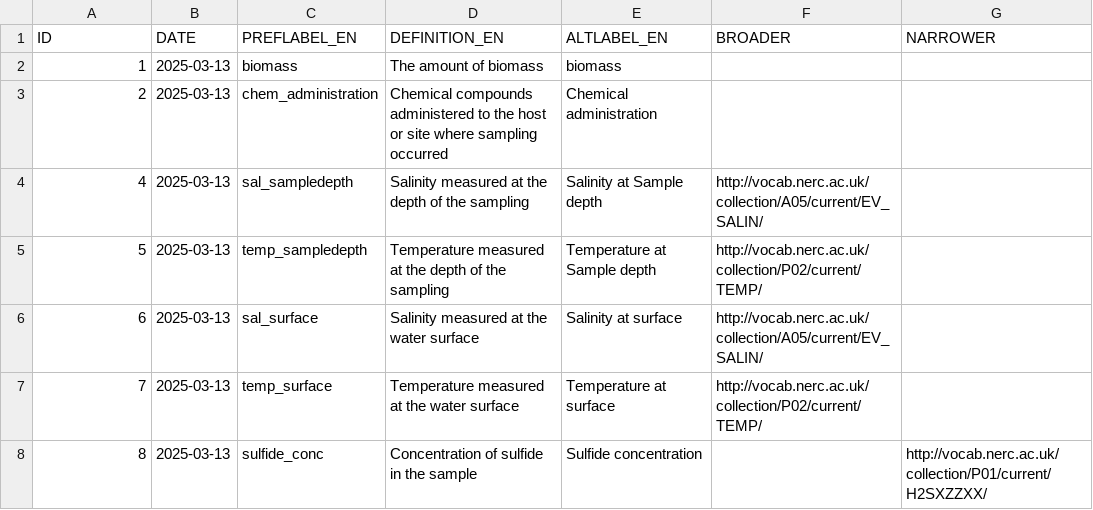
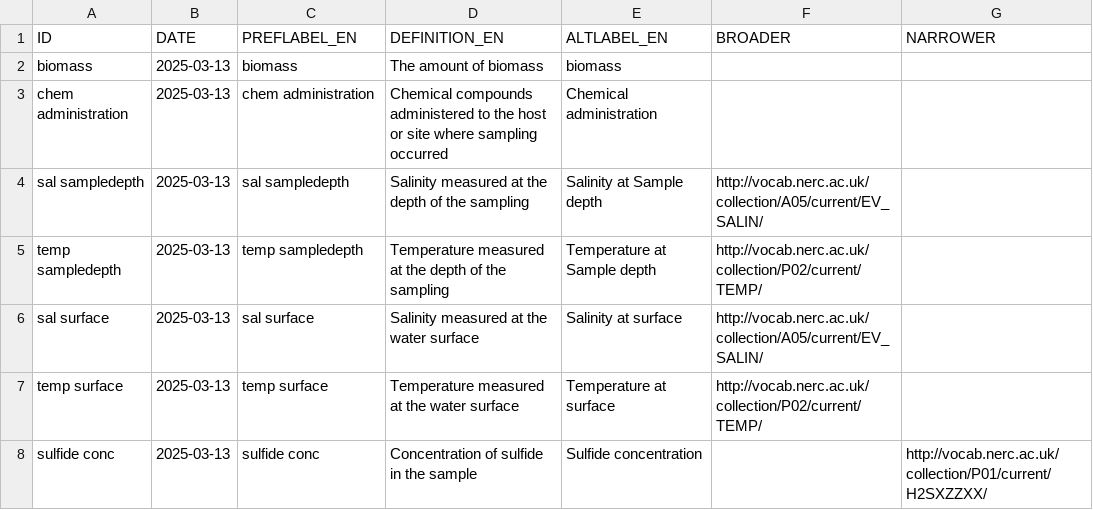
Before and after one commit to emo-bon/ns, a CSV file: observableproperty.csv, drawn as a sheet.

```diff
--- a/observableproperty.csv
+++ b/observableproperty.csv
@@ -1,8 +1,8 @@
 "ID","DATE","PREFLABEL_EN","DEFINITION_EN","ALTLABEL_EN","BROADER","NARROWER"
-1, 2025-03-13, "biomass", "The amount of biomass", "biomass",,
-2, 2025-03-13, "chem_administration", "Chemical compounds administered to the host or site where sampling occurred", "Chemical administration",,
-4, 2025-03-13, "sal_sampledepth", "Salinity measured at the depth of the sampling", "Salinity at Sample depth","http://vocab.nerc.ac.uk/collection/A05/current/EV_SALIN/",
-5, 2025-03-13, "temp_sampledepth", "Temperature measured at the depth of the sampling", "Temperature at Sample depth","http://vocab.nerc.ac.uk/collection/P02/current/TEMP/",
-6, 2025-03-13, "sal_surface", "Salinity measured at the water surface", "Salinity at surface","http://vocab.nerc.ac.uk/collection/A05/current/EV_SALIN/",
-7, 2025-03-13, "temp_surface", "Temperature measured at the water surface", "Temperature at surface","http://vocab.nerc.ac.uk/collection/P02/current/TEMP/",
-8, 2025-03-13, "sulfide_conc", "Concentration of sulfide in the sample", "Sulfide concentration",,"http://vocab.nerc.ac.uk/collection/P01/current/H2SXZZXX/"
+"biomass", 2025-03-13, "biomass", "The amount of biomass", "biomass",,
+"chem administration", 2025-03-13, "chem administration", "Chemical compounds administered to the host or site where sampling occurred", "Chemical administration",,
+"sal sampledepth", 2025-03-13, "sal sampledepth", "Salinity measured at the depth of the sampling", "Salinity at Sample depth","http://vocab.nerc.ac.uk/collection/A05/current/EV_SALIN/",
+"temp sampledepth", 2025-03-13, "temp sampledepth", "Temperature measured at the depth of the sampling", "Temperature at Sample depth","http://vocab.nerc.ac.uk/collection/P02/current/TEMP/",
+"sal surface", 2025-03-13, "sal surface", "Salinity measured at the water surface", "Salinity at surface","http://vocab.nerc.ac.uk/collection/A05/current/EV_SALIN/",
+"temp surface", 2025-03-13, "temp surface", "Temperature measured at the water surface", "Temperature at surface","http://vocab.nerc.ac.uk/collection/P02/current/TEMP/",
+"sulfide conc", 2025-03-13, "sulfide conc", "Concentration of sulfide in the sample", "Sulfide concentration",,"http://vocab.nerc.ac.uk/collection/P01/current/H2SXZZXX/"
```
Also changed, not shown: core.csv, product.csv, 2 other files.
